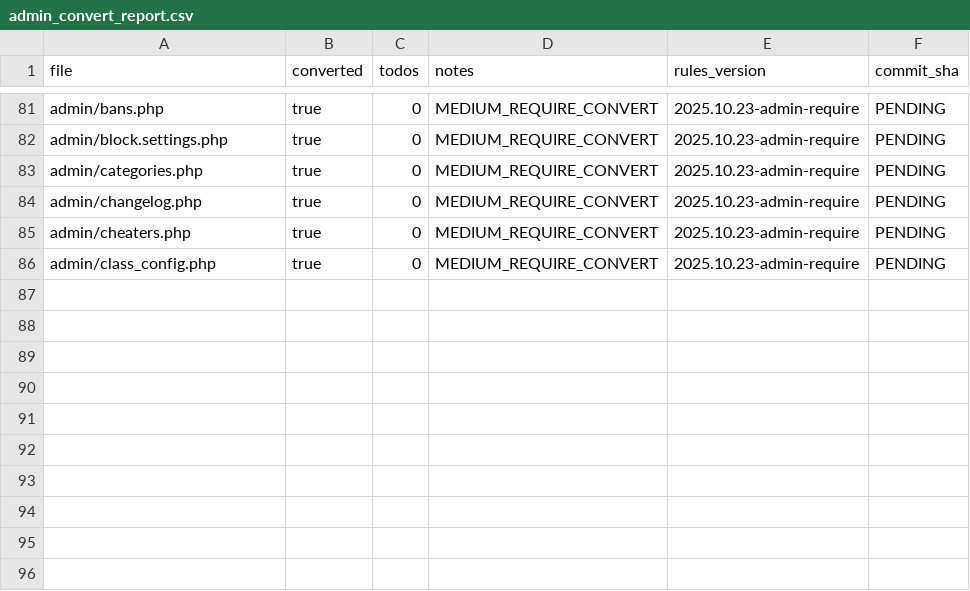
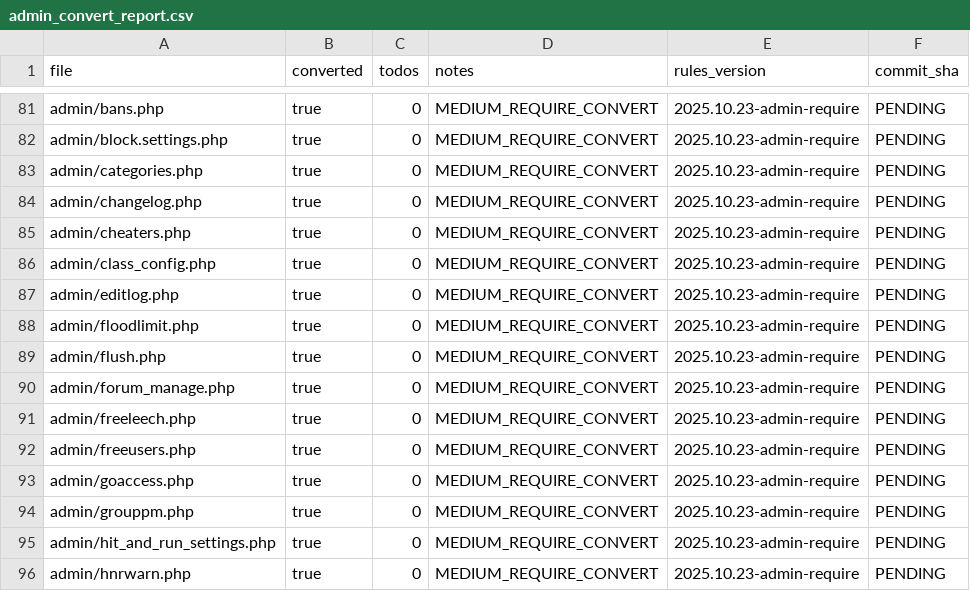
Before and after one commit to trackerone/Pu-239, a CSV file: tools/admin_convert_report.csv, drawn as a sheet; only a part is shown, gaps mark what is left out; the diff names each change by its address in the sheet, - before the commit and + after, or states it on an @@ line.

Commit message:
feat(admin): replace legacy admin require with controllers (batch 2)

```diff
--- a/tools/admin_convert_report.csv
+++ b/tools/admin_convert_report.csv
+row 87: admin/editlog.php | true | 0 | MEDIUM_REQUIRE_CONVERT | 2025.10.23-admin-require | PENDING
+row 88: admin/floodlimit.php | true | 0 | MEDIUM_REQUIRE_CONVERT | 2025.10.23-admin-require | PENDING
+row 89: admin/flush.php | true | 0 | MEDIUM_REQUIRE_CONVERT | 2025.10.23-admin-require | PENDING
+row 90: admin/forum_manage.php | true | 0 | MEDIUM_REQUIRE_CONVERT | 2025.10.23-admin-require | PENDING
+row 91: admin/freeleech.php | true | 0 | MEDIUM_REQUIRE_CONVERT | 2025.10.23-admin-require | PENDING
+row 92: admin/freeusers.php | true | 0 | MEDIUM_REQUIRE_CONVERT | 2025.10.23-admin-require | PENDING
+row 93: admin/goaccess.php | true | 0 | MEDIUM_REQUIRE_CONVERT | 2025.10.23-admin-require | PENDING
+row 94: admin/grouppm.php | true | 0 | MEDIUM_REQUIRE_CONVERT | 2025.10.23-admin-require | PENDING
+row 95: admin/hit_and_run_settings.php | true | 0 | MEDIUM_REQUIRE_CONVERT | 2025.10.23-admin-require | PENDING
+row 96: admin/hnrwarn.php | true | 0 | MEDIUM_REQUIRE_CONVERT | 2025.10.23-admin-require | PENDING
```
Also changed, not shown: 20 other files.
